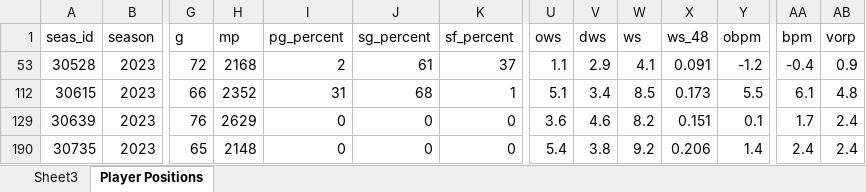
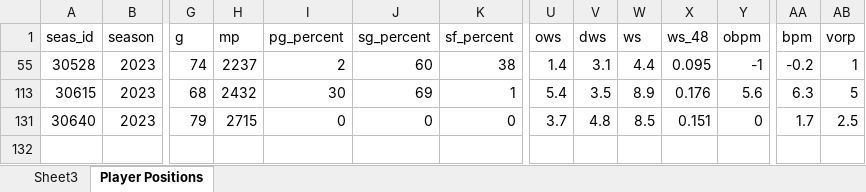
Before and after one commit to sumitrodatta/nba-alt-awards, an Excel workbook: 2023/Output Data/Player Positions Pivot.xlsx, sheet Player Positions, drawn as a sheet; only a part is shown, gaps mark what is left out; values as stored, in another font and other column widths than the file's, no borders; table styles not drawn; removed rows and columns are numbered as before the commit, all else as after; rows hold the shown columns only; the diff names each change by its address in the sheet, - before the commit and + after, or states it on an @@ line.

```diff
--- a/2023/Output Data/Player Positions Pivot.xlsx (sheet Player Positions)
+++ b/2023/Output Data/Player Positions Pivot.xlsx (sheet Player Positions)
-G55 (g): 72
+G55 (g): 74
-H55 (mp): 2168
+H55 (mp): 2237
-J55 (sg_percent): 61
+J55 (sg_percent): 60
-K55 (sf_percent): 37
+K55 (sf_percent): 38
-U55 (ows): 1.1
+U55 (ows): 1.4
-V55 (dws): 2.9
+V55 (dws): 3.1
-W55 (ws): 4.1
+W55 (ws): 4.4
-X55 (ws_48): 0.091
+X55 (ws_48): 0.095
-Y55 (obpm): -1.2
+Y55 (obpm): -1
-AA55 (bpm): -0.4
+AA55 (bpm): -0.2
-AB55 (vorp): 0.9
+AB55 (vorp): 1
-G113 (g): 66
+G113 (g): 68
-H113 (mp): 2352
+H113 (mp): 2432
-I113 (pg_percent): 31
+I113 (pg_percent): 30
-J113 (sg_percent): 68
+J113 (sg_percent): 69
-U113 (ows): 5.1
+U113 (ows): 5.4
-V113 (dws): 3.4
+V113 (dws): 3.5
-W113 (ws): 8.5
+W113 (ws): 8.9
-X113 (ws_48): 0.173
+X113 (ws_48): 0.176
-Y113 (obpm): 5.5
+Y113 (obpm): 5.6
-AA113 (bpm): 6.1
+AA113 (bpm): 6.3
-AB113 (vorp): 4.8
+AB113 (vorp): 5
-A131 (seas_id): 30639
+A131 (seas_id): 30640
-G131 (g): 76
+G131 (g): 79
-H131 (mp): 2629
+H131 (mp): 2715
-U131 (ows): 3.6
+U131 (ows): 3.7
-V131 (dws): 4.6
+V131 (dws): 4.8
-W131 (ws): 8.2
+W131 (ws): 8.5
-Y131 (obpm): 0.1
+Y131 (obpm): 0
-AB131 (vorp): 2.4
+AB131 (vorp): 2.5
-row 190: 30735 | 2023 | 65 | 2148 | 0 | 0 | 0 | 5.4 | 3.8 | 9.2 | 0.206 | 1.4 | 2.4 | 2.4
```
Also changed, not shown: sheet Sheet3, hidden cells, 13 other files.
